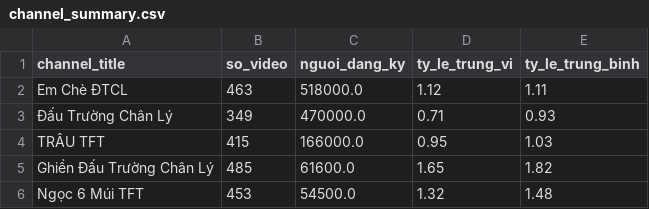
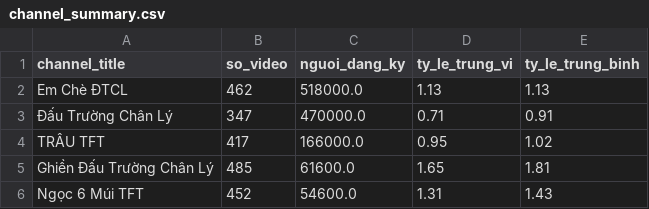
Before and after one commit to dustinchuu/chuyende3, a CSV file: baocaocd3/output/channel_summary.csv, drawn as a sheet.

```diff
--- a/baocaocd3/output/channel_summary.csv
+++ b/baocaocd3/output/channel_summary.csv
@@ -1,6 +1,6 @@
 channel_title,so_video,nguoi_dang_ky,ty_le_trung_vi,ty_le_trung_binh
-Em Chè ĐTCL,463,518000.0,1.12,1.11
-Đấu Trường Chân Lý,349,470000.0,0.71,0.93
-TRÂU TFT,415,166000.0,0.95,1.03
-Ghiền Đấu Trường Chân Lý,485,61600.0,1.65,1.82
-Ngọc 6 Múi TFT,453,54500.0,1.32,1.48
+Em Chè ĐTCL,462,518000.0,1.13,1.13
+Đấu Trường Chân Lý,347,470000.0,0.71,0.91
+TRÂU TFT,417,166000.0,0.95,1.02
+Ghiền Đấu Trường Chân Lý,485,61600.0,1.65,1.81
+Ngọc 6 Múi TFT,452,54600.0,1.31,1.43
```
Also changed, not shown: baocaocd3/output/model_metrics.csv, baocaocd3/output/statistical_tests.csv, 24 other files.
